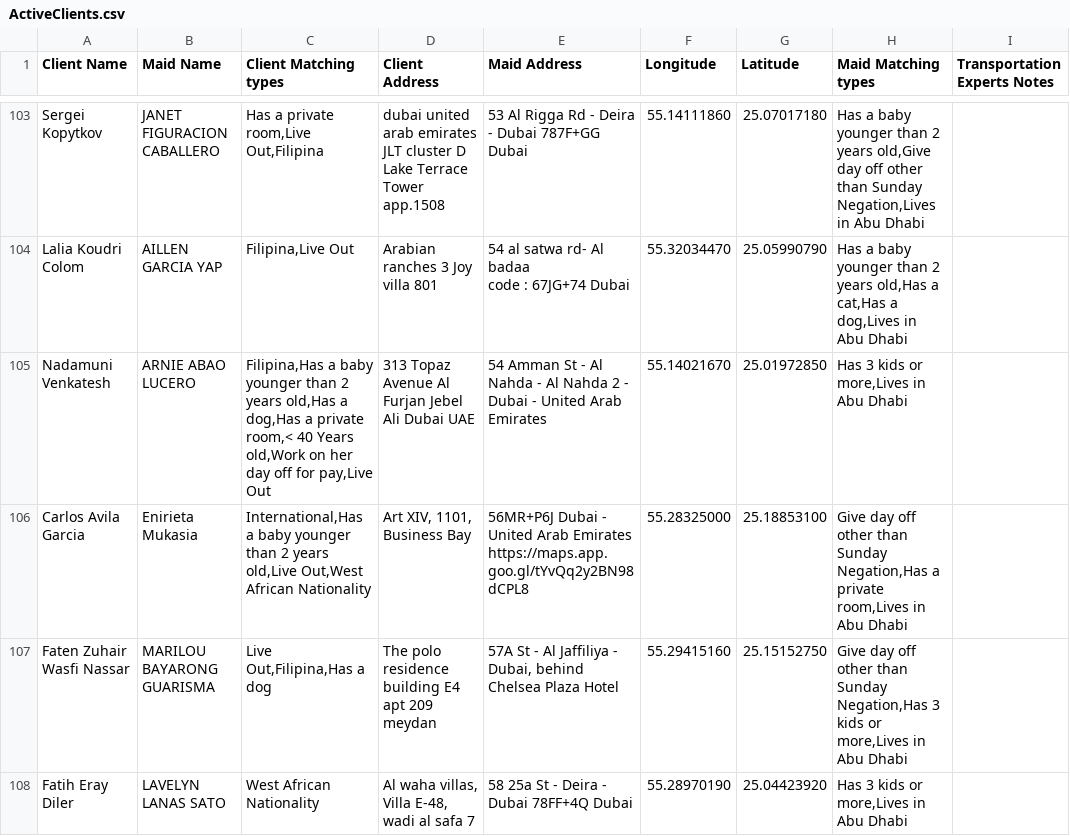
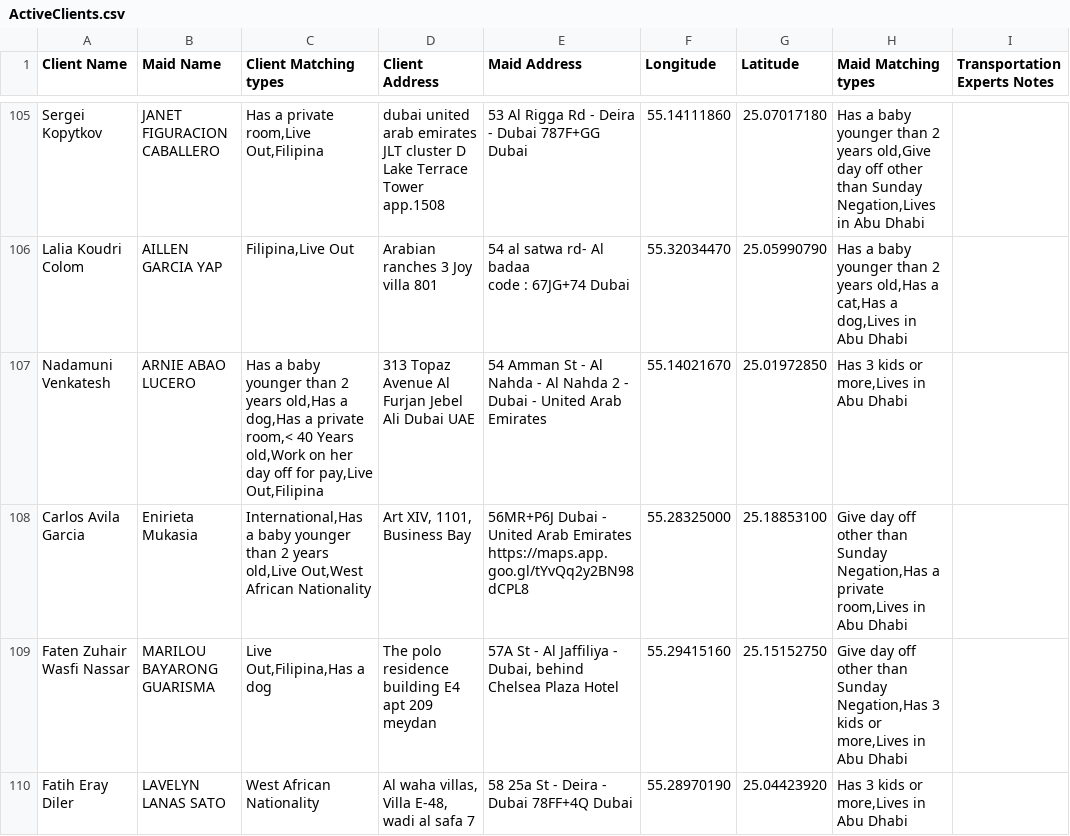
Before and after one commit to charbelchdid/map, a CSV file: ActiveClients.csv, drawn as a sheet; only a part is shown, gaps mark what is left out; the diff covers the shown part only.

Commit message:
Update Live-out Clients Tracking   AVAILABLE CSV on 2025-05-30T09:52:56.554Z

```diff
--- a/ActiveClients.csv
+++ b/ActiveClients.csv
@@ -148,3 +150,3 @@ Lalia Koudri Colom,AILLEN GARCIA YAP,"Filipina,Live Out",Arabian ranches 3 Joy v
 code : 67JG+74 Dubai",55.32034470,25.05990790,"Has a baby younger than 2 years old,Has a cat,Has a dog,Lives in Abu Dhabi",
-Nadamuni Venkatesh,ARNIE ABAO LUCERO,"Filipina,Has a baby younger than 2 years old,Has a dog,Has a private room,< 40 Years old,Work on her day off for pay,Live Out",313 Topaz Avenue Al Furjan Jebel Ali Dubai UAE,54 Amman St - Al Nahda - Al Nahda 2 - Dubai - United Arab Emirates,55.14021670,25.01972850,"Has 3 kids or more,Lives in Abu Dhabi",
+Nadamuni Venkatesh,ARNIE ABAO LUCERO,"Has a baby younger than 2 years old,Has a dog,Has a private room,< 40 Years old,Work on her day off for pay,Live Out,Filipina",313 Topaz Avenue Al Furjan Jebel Ali Dubai UAE,54 Amman St - Al Nahda - Al Nahda 2 - Dubai - United Arab Emirates,55.14021670,25.01972850,"Has 3 kids or more,Lives in Abu Dhabi",
 Carlos Avila Garcia,Enirieta Mukasia,"International,Has a baby younger than 2 years old,Live Out,West African Nationality","Art XIV, 1101, Business Bay","56MR+P6J Dubai - United Arab Emirates
```
Also changed, not shown: 6 added rows, 4 removed rows and 4 edited cells elsewhere in this file.
